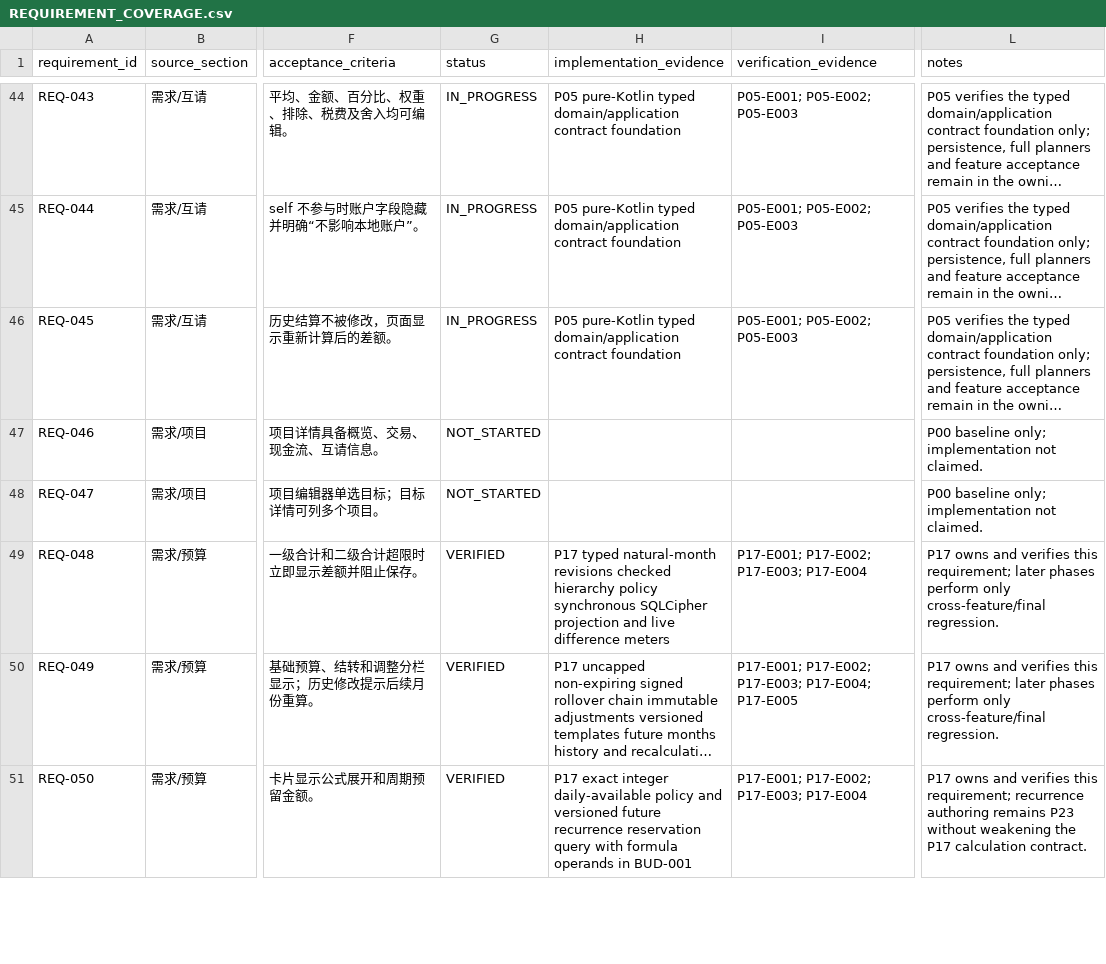
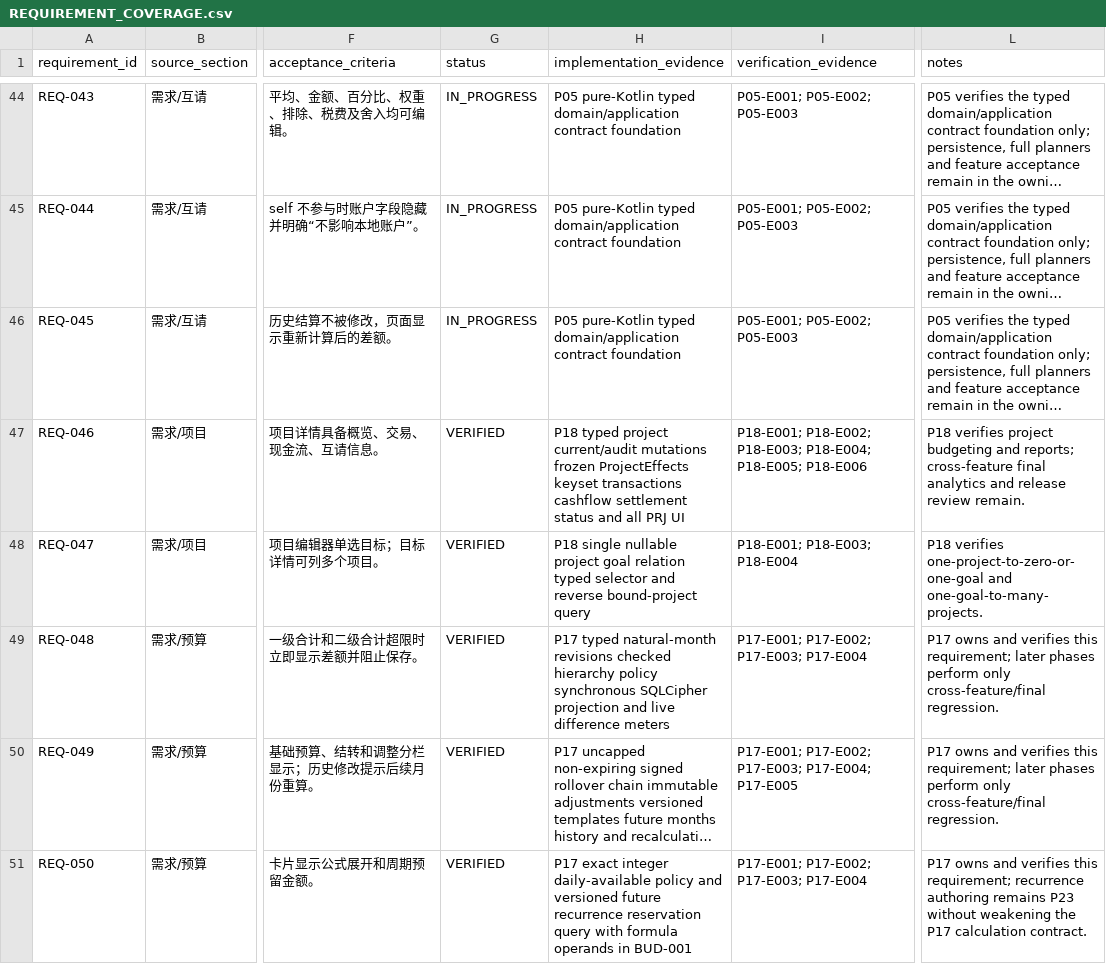
Before and after one commit to HANLONG-WANG/ExpenseTracker, a CSV file: docs/implementation/REQUIREMENT_COVERAGE.csv, drawn as a sheet; only a part is shown, gaps mark what is left out; long unchanged cells end in …; the diff covers the shown part only; the diff names each change by its address in the sheet, - before the commit and + after, or states it on an @@ line.

```diff
--- a/docs/implementation/REQUIREMENT_COVERAGE.csv
+++ b/docs/implementation/REQUIREMENT_COVERAGE.csv
-G47:G48 (status): NOT_STARTED
+G47:G48 (status): VERIFIED
-H47 (implementation_evidence): (empty)
+H47 (implementation_evidence): P18 typed project current/audit mutations frozen ProjectEffects keyset transactions cashflow settlement status and all PRJ UI
-I47 (verification_evidence): (empty)
+I47 (verification_evidence): P18-E001; P18-E002; P18-E003; P18-E004; P18-E005; P18-E006
-L47 (notes): P00 baseline only; implementation not claimed.
+L47 (notes): P18 verifies project budgeting and reports; cross-feature final analytics and release review remain.
-H48 (implementation_evidence): (empty)
+H48 (implementation_evidence): P18 single nullable project goal relation typed selector and reverse bound-project query
-I48 (verification_evidence): (empty)
+I48 (verification_evidence): P18-E001; P18-E003; P18-E004
-L48 (notes): P00 baseline only; implementation not claimed.
+L48 (notes): P18 verifies one-project-to-zero-or-one-goal and one-goal-to-many-projects.
```
Also changed, not shown: 8 edited cells elsewhere in this file, docs/implementation/SCREEN_COVERAGE.csv, 49 other files.
